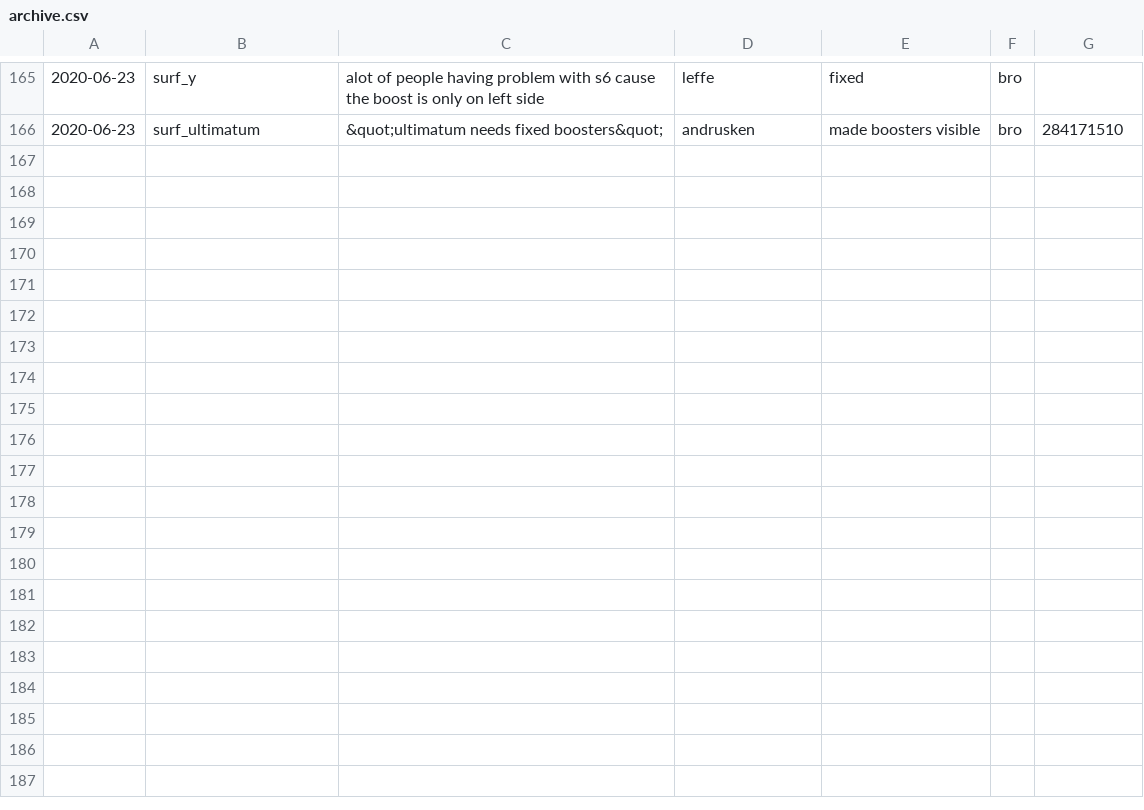
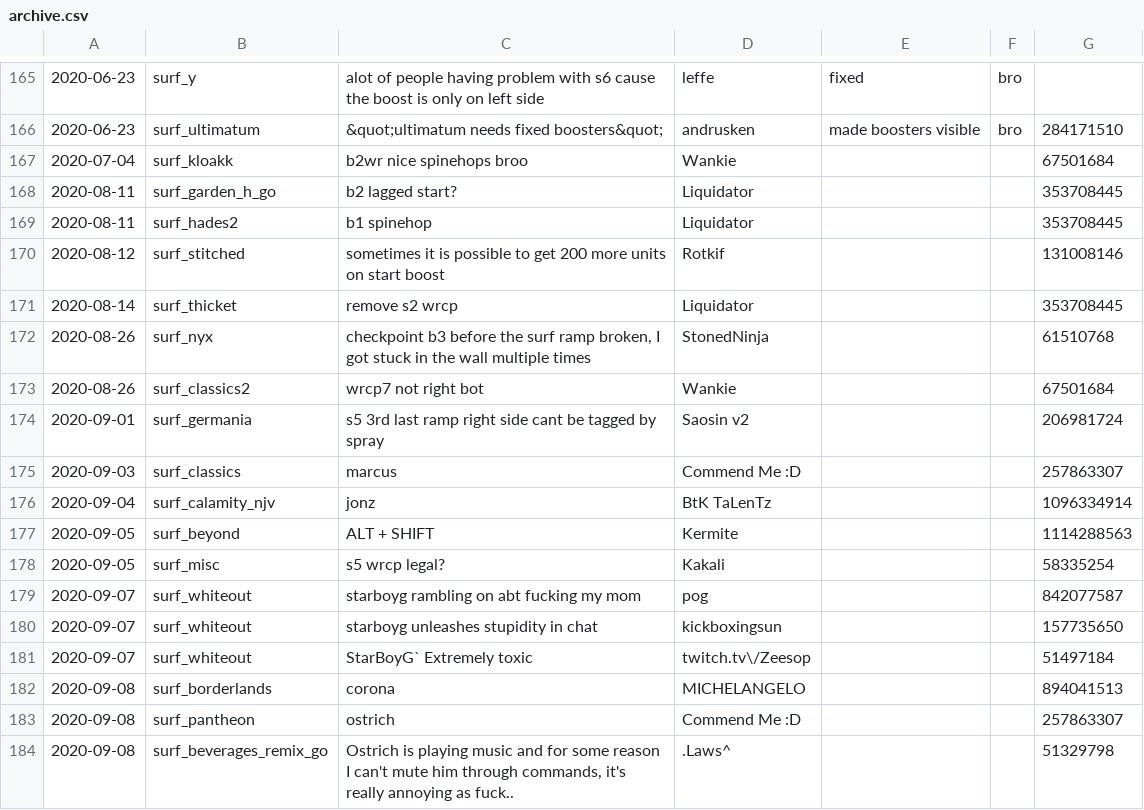
Before and after one commit to Kakalinn/sh-report-archive, a CSV file: archive.csv, drawn as a sheet; only a part is shown, gaps mark what is left out; the diff names each change by its address in the sheet, - before the commit and + after, or states it on an @@ line.

```diff
--- a/archive.csv
+++ b/archive.csv
+row 167: 2020-07-04 | surf_kloakk | b2wr nice spinehops broo | Wankie |  |  | 67501684
+row 168: 2020-08-11 | surf_garden_h_go | b2 lagged start? | Liquidator |  |  | 353708445
+row 169: 2020-08-11 | surf_hades2 | b1 spinehop | Liquidator |  |  | 353708445
+row 170: 2020-08-12 | surf_stitched | sometimes it is possible to get 200 more units on start boost | Rotkif |  |  | 131008146
+row 171: 2020-08-14 | surf_thicket | remove s2 wrcp | Liquidator |  |  | 353708445
+row 172: 2020-08-26 | surf_nyx | checkpoint b3 before the surf ramp broken, I got stuck in the wall multiple times | StonedNinja |  |  | 61510768
+row 173: 2020-08-26 | surf_classics2 | wrcp7 not right bot | Wankie |  |  | 67501684
+row 174: 2020-09-01 | surf_germania | s5 3rd last ramp right side cant be tagged by spray | Saosin v2 |  |  | 206981724
+row 175: 2020-09-03 | surf_classics | marcus | Commend Me :D |  |  | 257863307
+row 176: 2020-09-04 | surf_calamity_njv | jonz | BtK TaLenTz |  |  | 1096334914
+row 177: 2020-09-05 | surf_beyond | ALT + SHIFT | Kermite |  |  | 1114288563
+row 178: 2020-09-05 | surf_misc | s5 wrcp legal? | Kakali |  |  | 58335254
+row 179: 2020-09-07 | surf_whiteout | starboyg rambling on abt fucking my mom | pog |  |  | 842077587
+row 180: 2020-09-07 | surf_whiteout | starboyg unleashes stupidity in chat | kickboxingsun |  |  | 157735650
+row 181: 2020-09-07 | surf_whiteout | StarBoyG` Extremely toxic | twitch.tv\/Zeesop |  |  | 51497184
+row 182: 2020-09-08 | surf_borderlands | corona | MICHELANGELO |  |  | 894041513
+row 183: 2020-09-08 | surf_pantheon | ostrich | Commend Me :D |  |  | 257863307
+row 184: 2020-09-08 | surf_beverages_remix_go | Ostrich is playing music and for some reason I can't mute him through commands, it's really annoying as fuck.. | .Laws^ |  |  | 51329798
```
Also changed, not shown: 1 other file.
